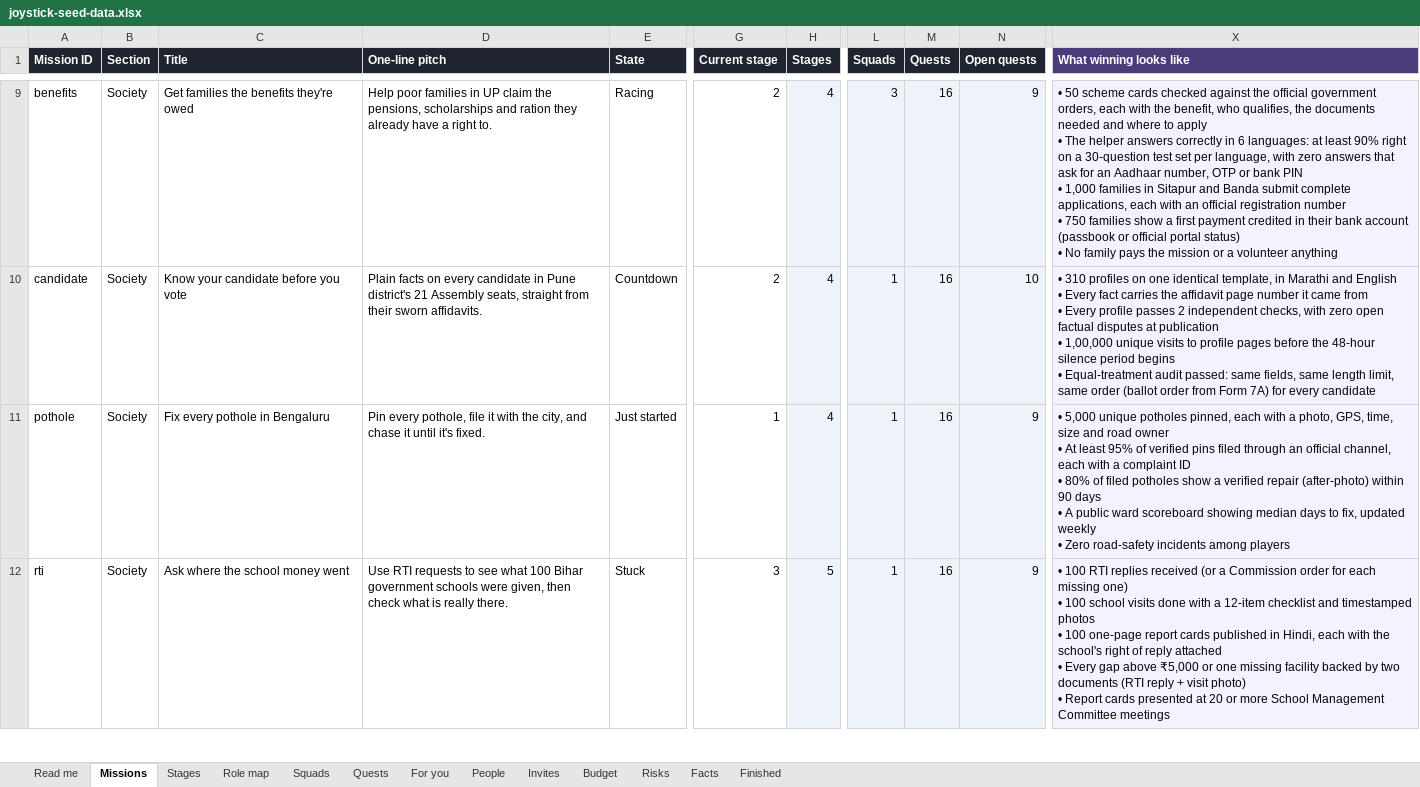
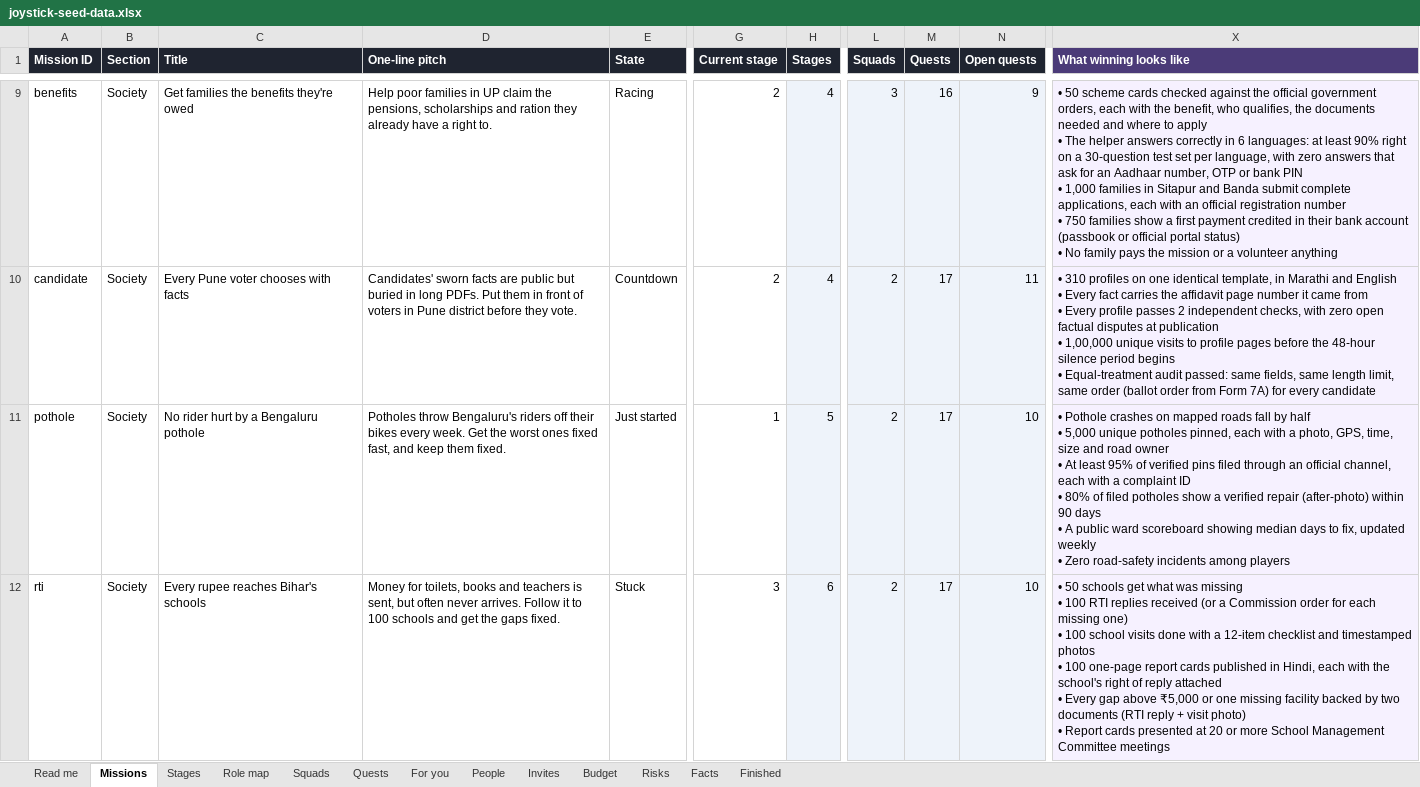
Before and after one commit to product-manager2/joystick, an Excel workbook: seed/joystick-seed-data.xlsx, sheet Missions, drawn as a sheet; only a part is shown, gaps mark what is left out; values as stored, in another font and other column widths than the file's, no borders; charts and pictures not drawn; ↵ is a line break in a cell; the diff covers the shown part only; the diff names each change by its address in the sheet, - before the commit and + after, or states it on an @@ line.

```diff
--- a/seed/joystick-seed-data.xlsx (sheet Missions)
+++ b/seed/joystick-seed-data.xlsx (sheet Missions)
-C10 (Title): Know your candidate before you vote
+C10 (Title): Every Pune voter chooses with facts
-D10 (One-line pitch): Plain facts on every candidate in Pune district's 21 Assembly seats, straight from their sworn affidavits.
+D10 (One-line pitch): Candidates' sworn facts are public but buried in long PDFs. Put them in front of voters in Pune district before they vote.
-L10:L12 (Squads): 1
+L10:L12 (Squads): 2
-M10:M12 (Quests): 16
+M10:M12 (Quests): 17
-N10 (Open quests): 10
+N10 (Open quests): 11
-C11 (Title): Fix every pothole in Bengaluru
+C11 (Title): No rider hurt by a Bengaluru pothole
-D11 (One-line pitch): Pin every pothole, file it with the city, and chase it until it's fixed.
+D11 (One-line pitch): Potholes throw Bengaluru's riders off their bikes every week. Get the worst ones fixed fast, and keep them fixed.
-H11 (Stages): 4
+H11 (Stages): 5
-N11:N12 (Open quests): 9
+N11:N12 (Open quests): 10
-X11 (What winning looks like): • 5,000 unique…
+X11 (What winning looks like): • Pothole crashes on mapped roads fall by half ↵ • 5,000 unique…
-C12 (Title): Ask where the school money went
+C12 (Title): Every rupee reaches Bihar's schools
-D12 (One-line pitch): Use RTI requests to see what 100 Bihar government schools were given, then check what is really there.
+D12 (One-line pitch): Money for toilets, books and teachers is sent, but often never arrives. Follow it to 100 schools and get the gaps fixed.
-H12 (Stages): 5
+H12 (Stages): 6
-X12 (What winning looks like): • 100 RTI…
+X12 (What winning looks like): • 50 schools get what was missing ↵ • 100 RTI…
```
Also changed, not shown: 52 edited cells elsewhere in this sheet, sheet Squads, sheet Quests, sheet Stages, sheet Role map, sheet Read me, 4 other files.
